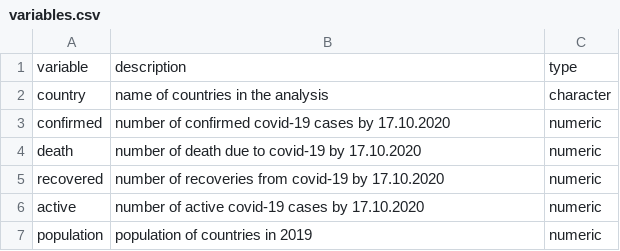
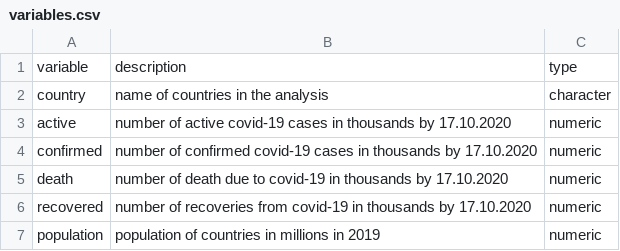
Before and after one commit to ASerfozo/Coding_in_R, a CSV file: Task_2_covid_cases/data/variables.csv, drawn as a sheet.

Commit message:
updating variables description

```diff
--- a/Task_2_covid_cases/data/variables.csv
+++ b/Task_2_covid_cases/data/variables.csv
@@ -2,6 +2,6 @@
 country,name of countries in the analysis,character
-confirmed,number of confirmed covid-19 cases by 17.10.2020,numeric
-death,number of death due to covid-19 by 17.10.2020,numeric
-recovered,number of recoveries from covid-19 by 17.10.2020,numeric
-active,number of active covid-19 cases by 17.10.2020,numeric
-population,population of countries in 2019,numeric
+active,number of active covid-19 cases in thousands by 17.10.2020,numeric
+confirmed,number of confirmed covid-19 cases in thousands by 17.10.2020,numeric
+death,number of death due to covid-19 in thousands by 17.10.2020,numeric
+recovered,number of recoveries from covid-19 in thousands by 17.10.2020,numeric
+population,population of countries in millions in 2019,numeric
```
